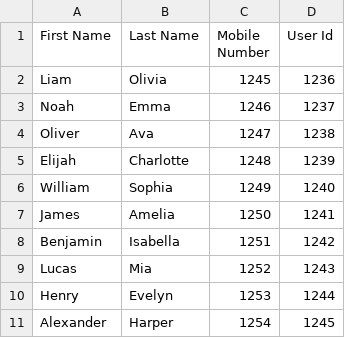
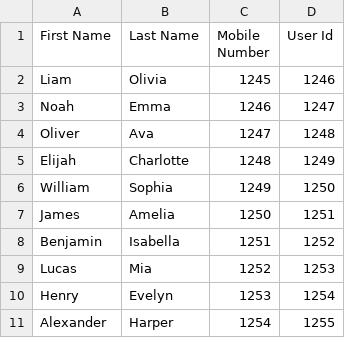
Before and after one commit to ShohebahmedNG/Smart-Fuel-Indicator, a CSV file: text.csv, drawn as a sheet.

Commit message:
Add files via upload

```diff
--- a/text.csv
+++ b/text.csv
@@ -1,11 +1,11 @@
 First Name,Last Name,Mobile Number,User Id
-Liam,Olivia,1245,1236
-Noah,Emma,1246,1237
-Oliver,Ava,1247,1238
-Elijah,Charlotte,1248,1239
-William,Sophia,1249,1240
-James,Amelia,1250,1241
-Benjamin,Isabella,1251,1242
-Lucas,Mia,1252,1243
-Henry,Evelyn,1253,1244
-Alexander,Harper,1254,1245
+Liam,Olivia,1245,1246
+Noah,Emma,1246,1247
+Oliver,Ava,1247,1248
+Elijah,Charlotte,1248,1249
+William,Sophia,1249,1250
+James,Amelia,1250,1251
+Benjamin,Isabella,1251,1252
+Lucas,Mia,1252,1253
+Henry,Evelyn,1253,1254
+Alexander,Harper,1254,1255
```
